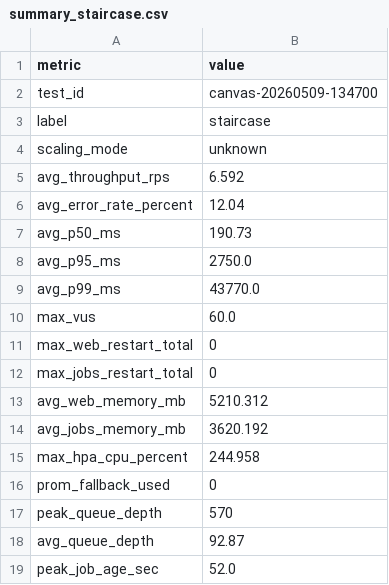
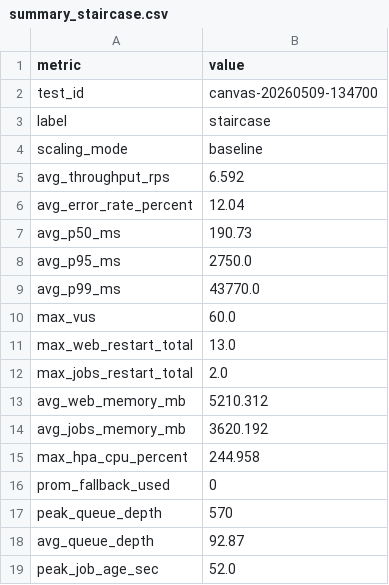
Before and after one commit to giakhanh22024558/canvas-k8s, a CSV file: testing/results/canvas-20260509-134700/summary_staircase.csv, drawn as a sheet; only a part is shown.

Commit message:
Add test results for canvas-20260509-134700

```diff
--- a/testing/results/canvas-20260509-134700/summary_staircase.csv
+++ b/testing/results/canvas-20260509-134700/summary_staircase.csv
@@ -3,3 +3,3 @@ test_id,canvas-20260509-134700
 label,staircase
-scaling_mode,unknown
+scaling_mode,baseline
 avg_throughput_rps,6.592
@@ -10,4 +10,4 @@ avg_p99_ms,43770.0
 max_vus,60.0
-max_web_restart_total,0
-max_jobs_restart_total,0
+max_web_restart_total,13.0
+max_jobs_restart_total,2.0
 avg_web_memory_mb,5210.312
```
Also changed, not shown: 2 other files.
